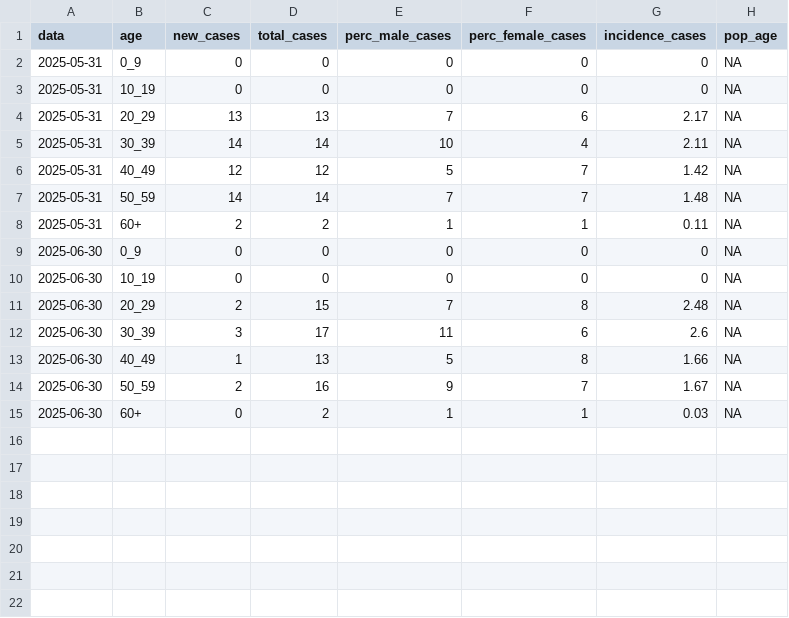
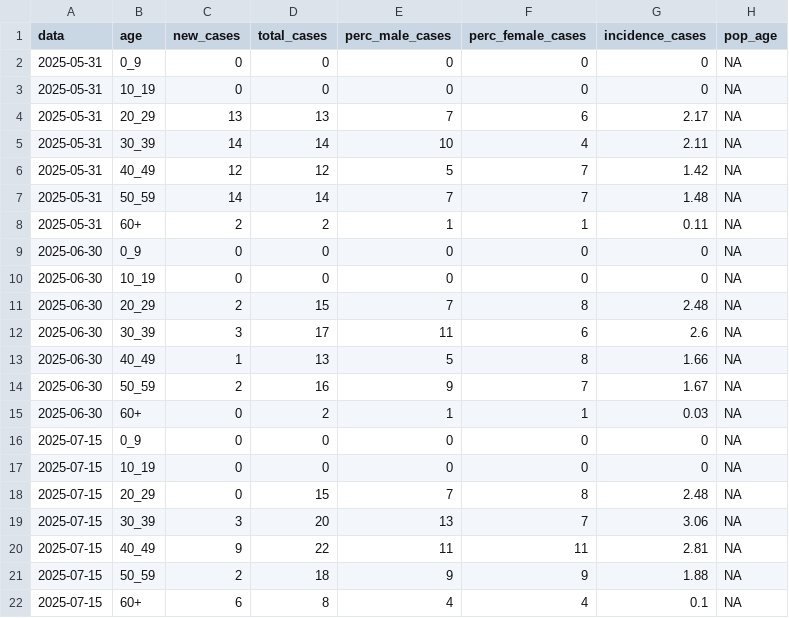
Before and after one commit to fbranda/arbovirus, a CSV file: dengue/surveillance/2025/dengue-ita-age-2025.csv, drawn as a sheet; the diff names each change by its address in the sheet, - before the commit and + after, or states it on an @@ line.

```diff
--- a/dengue/surveillance/2025/dengue-ita-age-2025.csv
+++ b/dengue/surveillance/2025/dengue-ita-age-2025.csv
+row 16: 2025-07-15 | 0_9 | 0 | 0 | 0 | 0 | 0 | NA
+row 17: 2025-07-15 | 10_19 | 0 | 0 | 0 | 0 | 0 | NA
+row 18: 2025-07-15 | 20_29 | 0 | 15 | 7 | 8 | 2.48 | NA
+row 19: 2025-07-15 | 30_39 | 3 | 20 | 13 | 7 | 3.06 | NA
+row 20: 2025-07-15 | 40_49 | 9 | 22 | 11 | 11 | 2.81 | NA
+row 21: 2025-07-15 | 50_59 | 2 | 18 | 9 | 9 | 1.88 | NA
+row 22: 2025-07-15 | 60+ | 6 | 8 | 4 | 4 | 0.1 | NA
```
Also changed, not shown: dengue/surveillance/2025/dengue-ita-2025.csv, dengue/surveillance/2025/dengue-ita-regions-2025.csv.
